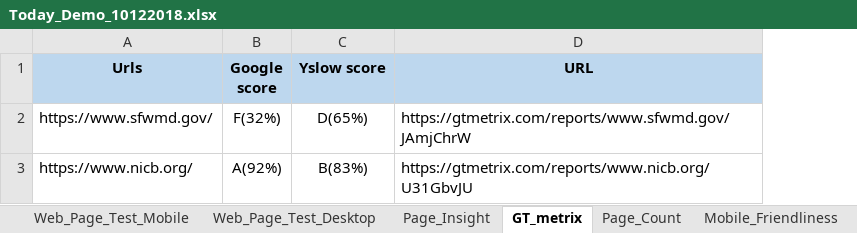
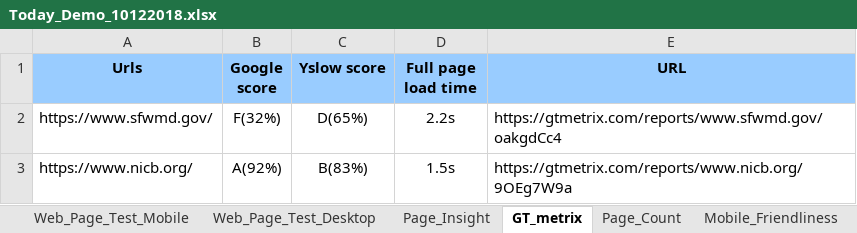
Before and after one commit to Prakashm9393/RPA-Marketing-1, an Excel workbook: data/Today_Demo_10122018.xlsx, sheet GT_metrix, drawn as a sheet; values as stored, in another font and other column widths than the file's, no borders; addresses are those after the commit; the diff names each change by its address in the sheet, - before the commit and + after, or states it on an @@ line.

Commit message:
add a row in excel sheet to display full load time

```diff
--- a/data/Today_Demo_10122018.xlsx (sheet GT_metrix)
+++ b/data/Today_Demo_10122018.xlsx (sheet GT_metrix)
+column D (Full page load time), rows 2-3: 2.2s | 1.5s
-A1:C1 fill: #BDD7EE
+A1:C1 fill: #99CCFF
-E1 fill: #BDD7EE
+E1 fill: #99CCFF
-E2 (URL): https://gtmetrix.com/reports/www.sfwmd.gov/JAmjChrW
+E2 (URL): https://gtmetrix.com/reports/www.sfwmd.gov/oakgdCc4
-E3 (URL): https://gtmetrix.com/reports/www.nicb.org/U31GbvJU
+E3 (URL): https://gtmetrix.com/reports/www.nicb.org/9OEg7W9a
```
Also changed, not shown: sheet Web_Page_Test_Desktop, sheet Web_Page_Test_Mobile, sheet Page_Insight, sheet Mobile_Friendliness, sheet Page_Count, 3 other files.
